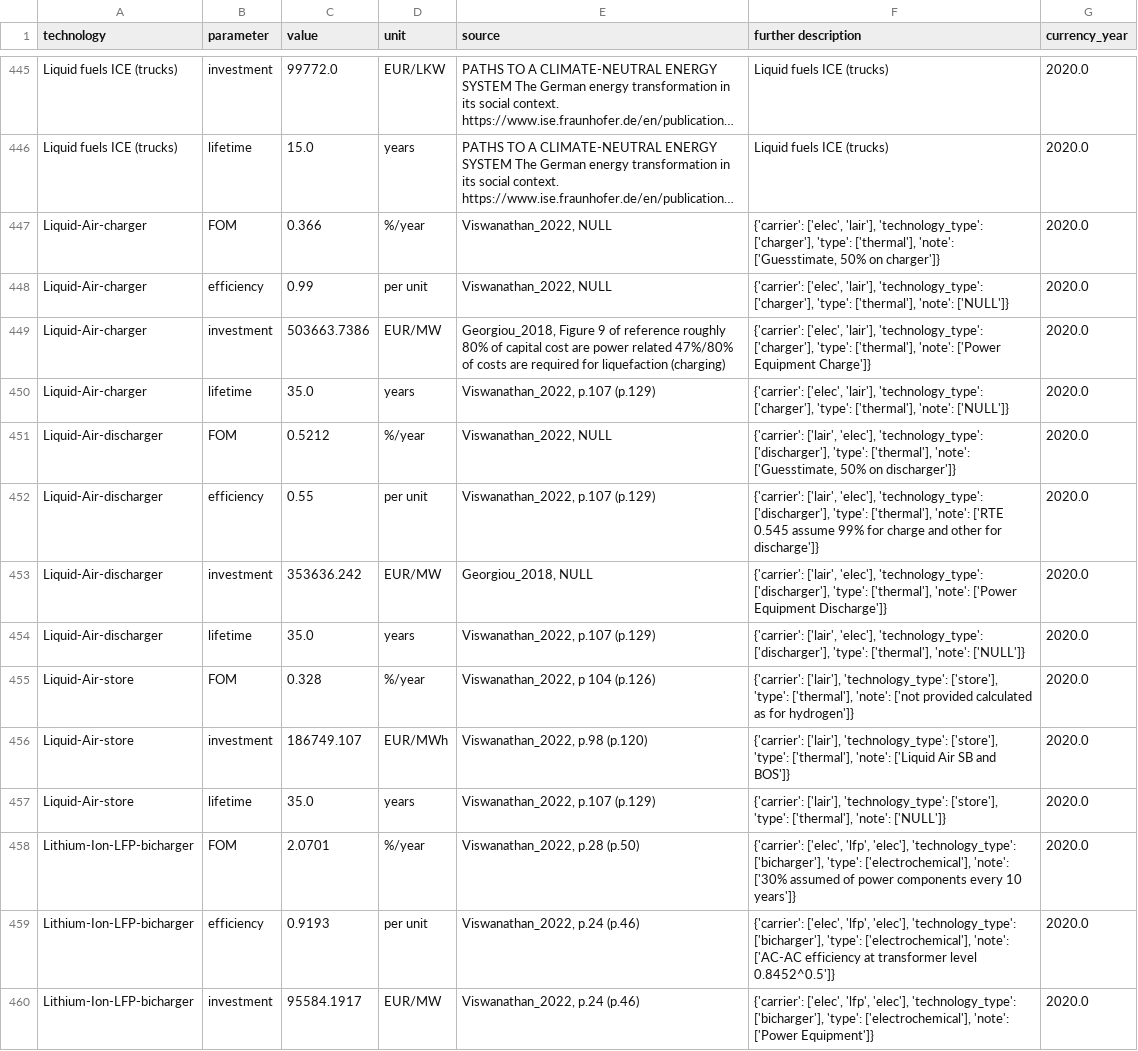
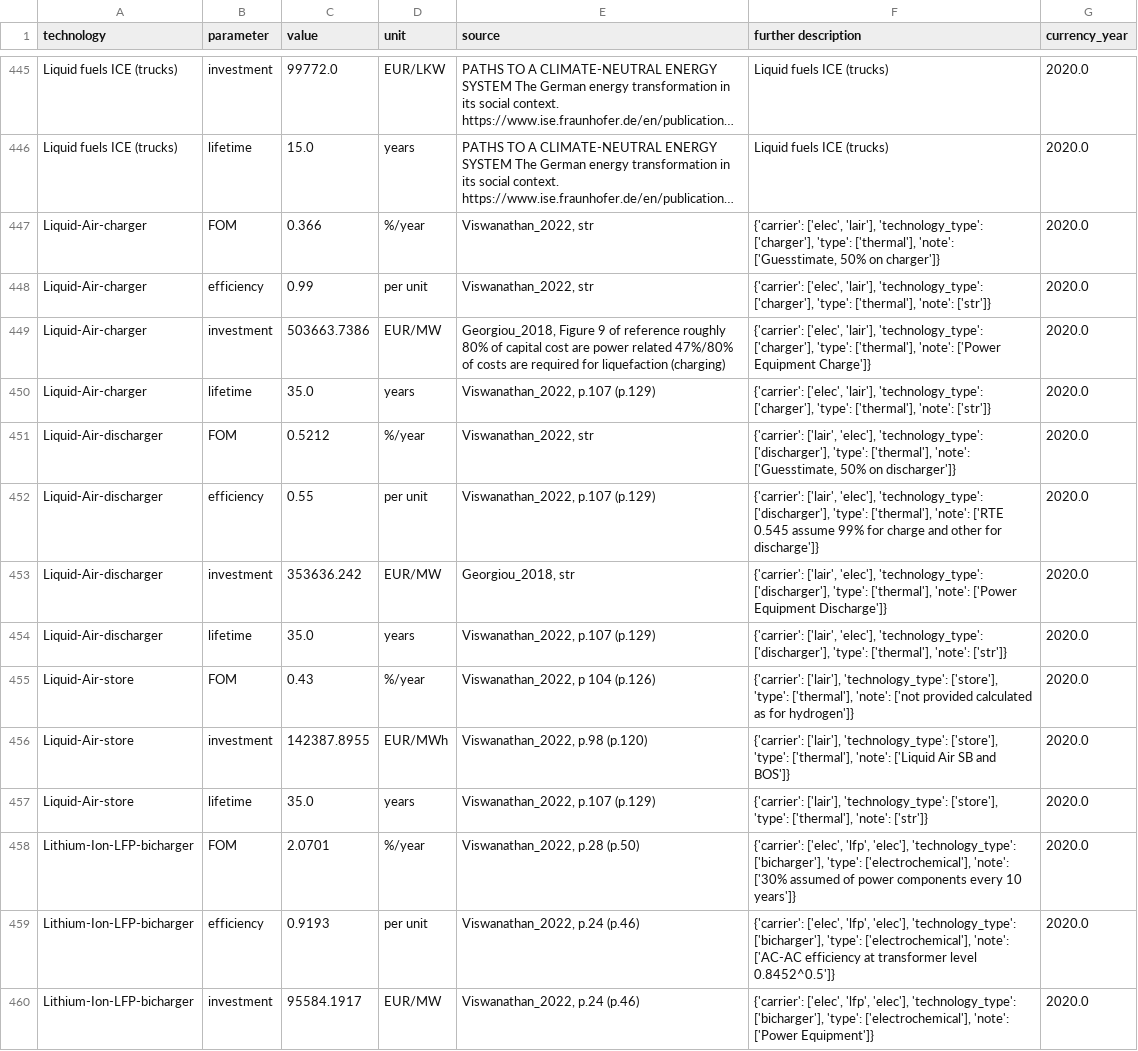
Before and after one commit to PyPSA/technology-data, a CSV file: outputs/costs_2020.csv, drawn as a sheet; only a part is shown, gaps mark what is left out; long unchanged cells end in …; the diff covers the shown part only; the diff names each change by its address in the sheet, - before the commit and + after, or states it on an @@ line.

```diff
--- a/outputs/costs_2020.csv
+++ b/outputs/costs_2020.csv
-E447:E448 (source): Viswanathan_2022, NULL
+E447:E448 (source): Viswanathan_2022, str
-F448 (further description): …['thermal'], 'note': ['NULL']}
+F448 (further description): …['thermal'], 'note': ['str']}
-F450 (further description): …['thermal'], 'note': ['NULL']}
+F450 (further description): …['thermal'], 'note': ['str']}
-E451 (source): Viswanathan_2022, NULL
+E451 (source): Viswanathan_2022, str
-E453 (source): Georgiou_2018, NULL
+E453 (source): Georgiou_2018, str
-F454 (further description): …['thermal'], 'note': ['NULL']}
+F454 (further description): …['thermal'], 'note': ['str']}
-C455 (value): 0.328
+C455 (value): 0.43
-C456 (value): 186749.107
+C456 (value): 142387.8955
-F457 (further description): …['thermal'], 'note': ['NULL']}
+F457 (further description): …['thermal'], 'note': ['str']}
```
Also changed, not shown: 70 edited cells elsewhere in this file, outputs/costs_2025.csv, outputs/costs_2030.csv, 12 other files.
